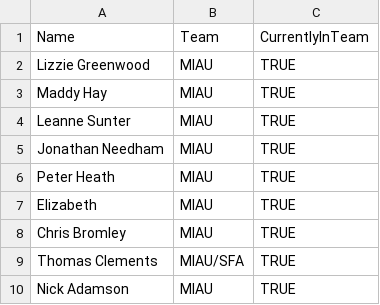
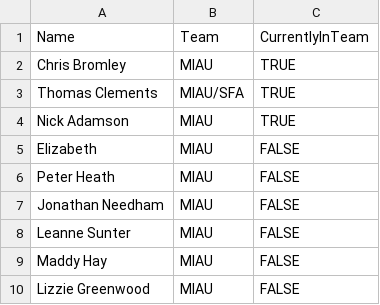
Before and after one commit to tmorley1/projecttracker, a CSV file: Inputs/People.csv, drawn as a sheet.

```diff
--- a/Inputs/People.csv
+++ b/Inputs/People.csv
@@ -1,8 +1,2 @@
 "Name","Team","CurrentlyInTeam"
-"Lizzie Greenwood","MIAU","TRUE"
-"Maddy Hay","MIAU","TRUE"
-"Leanne Sunter","MIAU","TRUE"
-"Jonathan Needham","MIAU","TRUE"
-"Peter Heath","MIAU","TRUE"
-"Elizabeth","MIAU","TRUE"
 "Chris Bromley","MIAU","TRUE"
@@ -10 +4,7 @@
 "Nick Adamson","MIAU","TRUE"
+"Elizabeth","MIAU","FALSE"
+"Peter Heath","MIAU","FALSE"
+"Jonathan Needham","MIAU","FALSE"
+"Leanne Sunter","MIAU","FALSE"
+"Maddy Hay","MIAU","FALSE"
+"Lizzie Greenwood","MIAU","FALSE"
```
Also changed, not shown: Inputs/Projects.csv, 2 other files.
